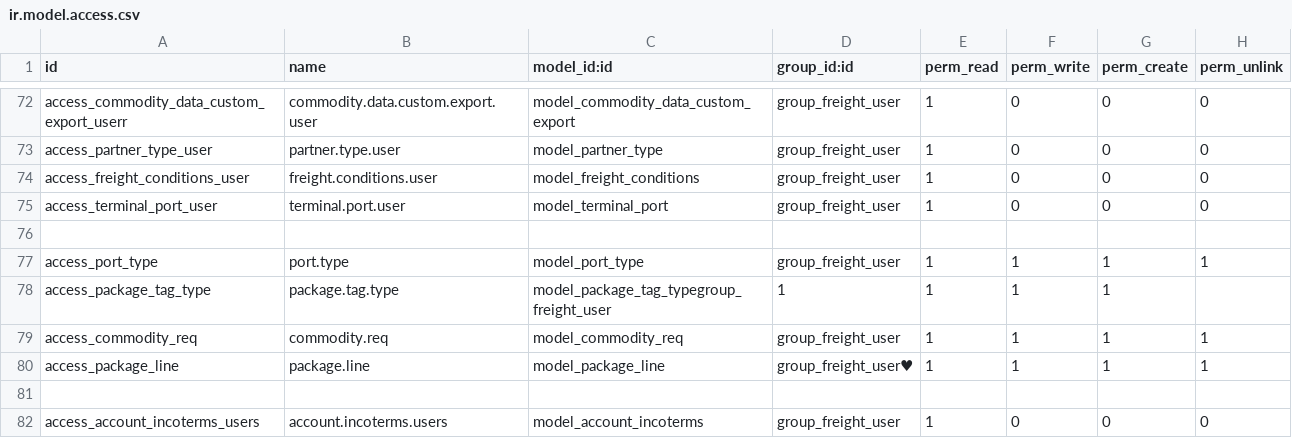
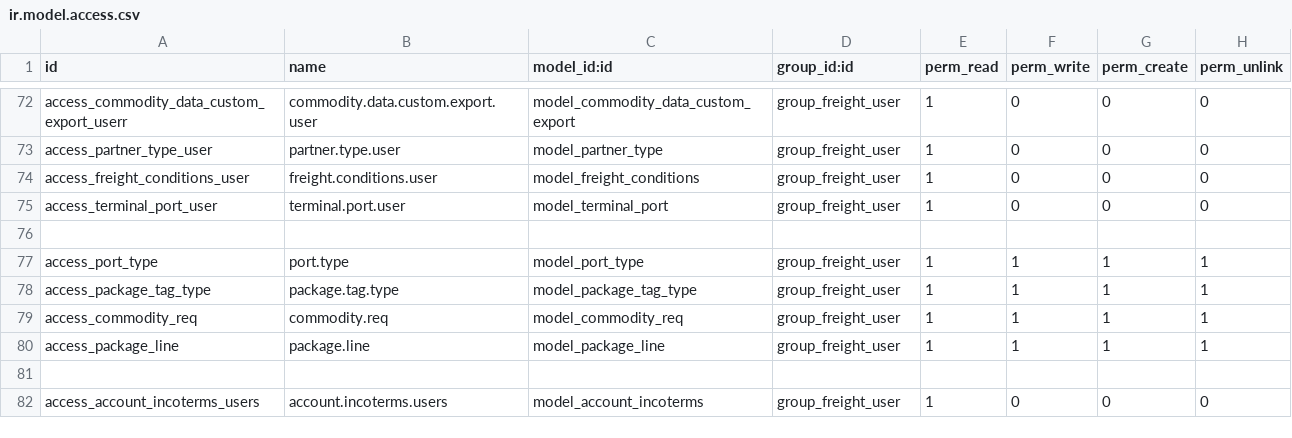
Before and after one commit to alyelnemr/Acs-17, a CSV file: eit_freight_MasterData/security/ir.model.access.csv, drawn as a sheet; only a part is shown, gaps mark what is left out.

Commit message:
[fix] Locations menu

```diff
--- a/eit_freight_MasterData/security/ir.model.access.csv
+++ b/eit_freight_MasterData/security/ir.model.access.csv
@@ -77,5 +77,5 @@ access_terminal_port_user,terminal.port.user,model_terminal_port,group_freight_u
 access_port_type,port.type,model_port_type,group_freight_user,1,1,1,1
-access_package_tag_type,package.tag.type,model_package_tag_typegroup_freight_user,1,1,1,1
+access_package_tag_type,package.tag.type,model_package_tag_type,group_freight_user,1,1,1,1
 access_commodity_req,commodity.req,model_commodity_req,group_freight_user,1,1,1,1
-access_package_line,package.line,model_package_line,group_freight_user♥,1,1,1,1
+access_package_line,package.line,model_package_line,group_freight_user,1,1,1,1
 
```
